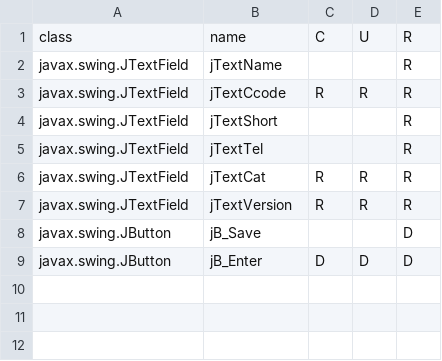
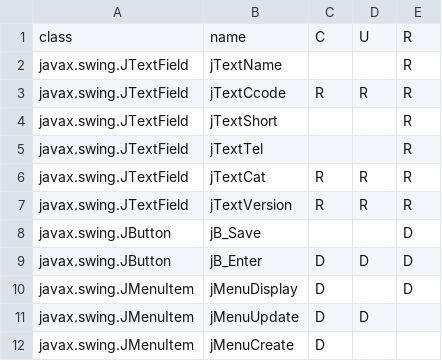
Before and after one commit to seasarorg/golf, a CSV file: golf/resources/vdr_mode.csv, drawn as a sheet; the diff names each change by its address in the sheet, - before the commit and + after, or states it on an @@ line.

Commit message:
git-svn-id: https://www.seasar.org/svn/sandbox/golf/trunk@196 330ffdcb-1ddb-4dd4-8add-47e3d2c5bf7b

```diff
--- a/golf/resources/vdr_mode.csv
+++ b/golf/resources/vdr_mode.csv
+row 10: javax.swing.JMenuItem | jMenuDisplay | D |  | D
+row 11: javax.swing.JMenuItem | jMenuUpdate | D | D
+row 12: javax.swing.JMenuItem | jMenuCreate | D
```
Also changed, not shown: golf/resources/menuaction.csv, golf/resources/vdr_bind.csv, 2 other files.
